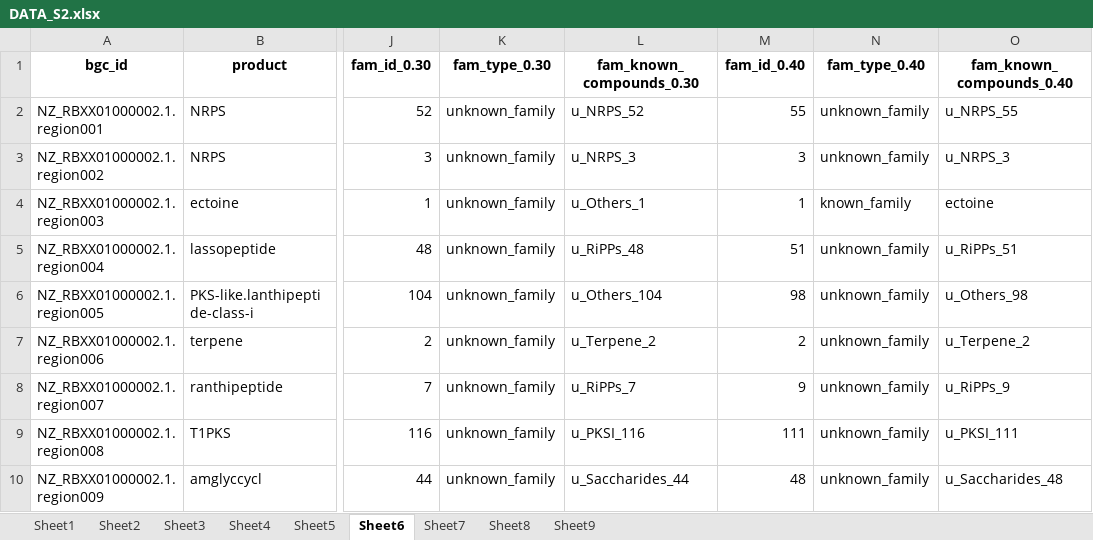
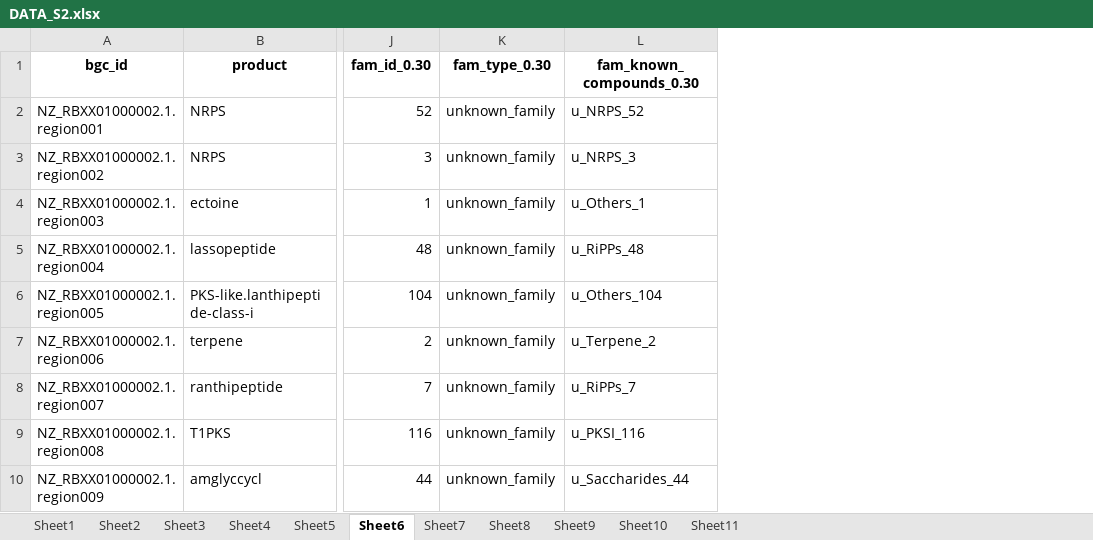
Before and after one commit to matinnuhamunada/saccharopolyspora_manuscript, an Excel workbook: assets/supplementary_materials/DATA_S2.xlsx, sheet Sheet6, drawn as a sheet; only a part is shown, gaps mark what is left out; values as stored, in another font and other column widths than the file's, no borders; the diff names each change by its address in the sheet, - before the commit and + after, or states it on an @@ line.

```diff
--- a/assets/supplementary_materials/DATA_S2.xlsx (sheet Sheet6)
+++ b/assets/supplementary_materials/DATA_S2.xlsx (sheet Sheet6)
+sheet tab: Sheet10
+sheet tab: Sheet11
-column M (fam_id_0.40), rows 2-10: 55 | 3 | 1 | 51 | 98 | 2 | 9 | 111 | 48
-column N (fam_type_0.40), rows 2-10: unknown_family | unknown_family | known_family | unknown_family | unknown_family | unknown_family | unknown_family | unknown_family | unknown_family
-column O (fam_known_compounds_0.40), rows 2-10: u_NRPS_55 | u_NRPS_3 | ectoine | u_RiPPs_51 | u_Others_98 | u_Terpene_2 | u_RiPPs_9 | u_PKSI_111 | u_Saccharides_48
```
Also changed, not shown: sheet Sheet8, sheet Sheet4, sheet Sheet5, sheet Sheet9, sheet Sheet3, sheet Sheet7, assets/supplementary_materials/DATA_S1.xlsx, 6 other files.
